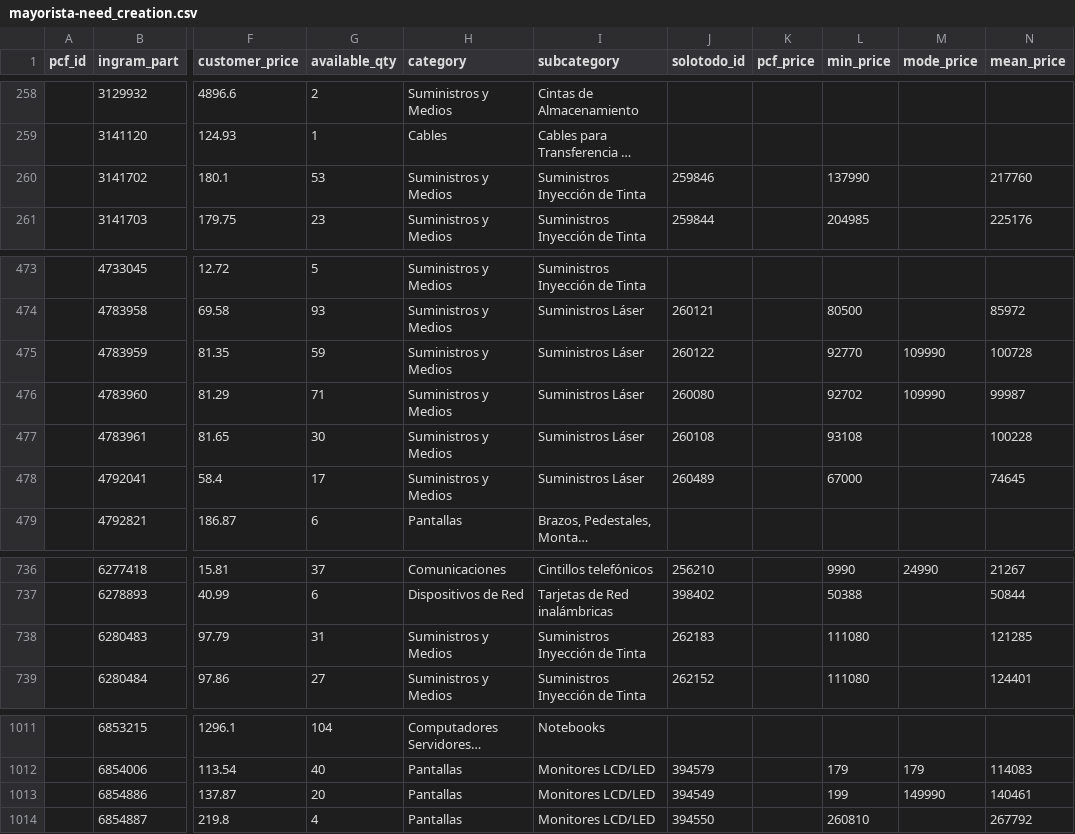
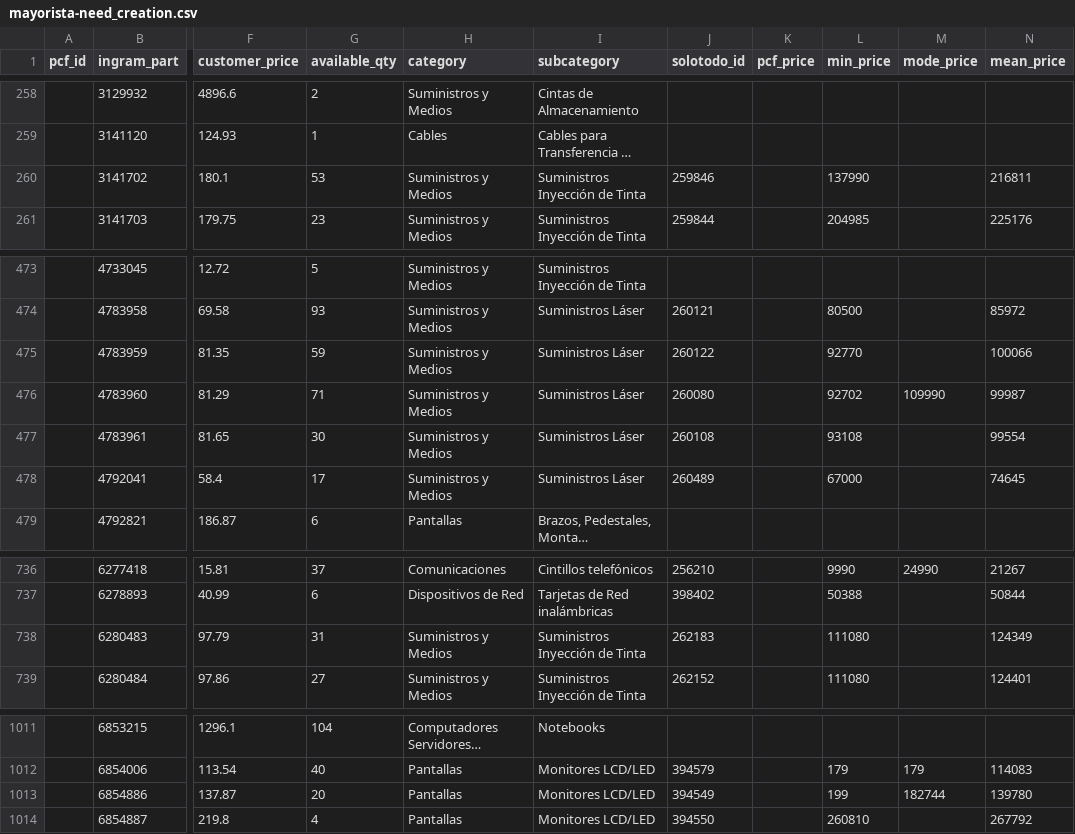
Before and after one commit to aincatoni/pcfactory-monitor-mayoristas, a CSV file: mayorista-need_creation.csv, drawn as a sheet; only a part is shown, gaps mark what is left out; long unchanged cells end in …; the diff names each change by its address in the sheet, - before the commit and + after, or states it on an @@ line.

```diff
--- a/mayorista-need_creation.csv
+++ b/mayorista-need_creation.csv
-N260 (mean_price): 217760
+N260 (mean_price): 216811
-M475 (mode_price): 109990
+M475 (mode_price): (empty)
-N475 (mean_price): 100728
+N475 (mean_price): 100066
-N477 (mean_price): 100228
+N477 (mean_price): 99554
-N738 (mean_price): 121285
+N738 (mean_price): 124349
-M1013 (mode_price): 149990
+M1013 (mode_price): 182744
-N1013 (mean_price): 140461
+N1013 (mean_price): 139780
```
Also changed, not shown: intcomex-has_pcf_stock.csv, intcomex-pending_ficha.csv, 13 other files.
